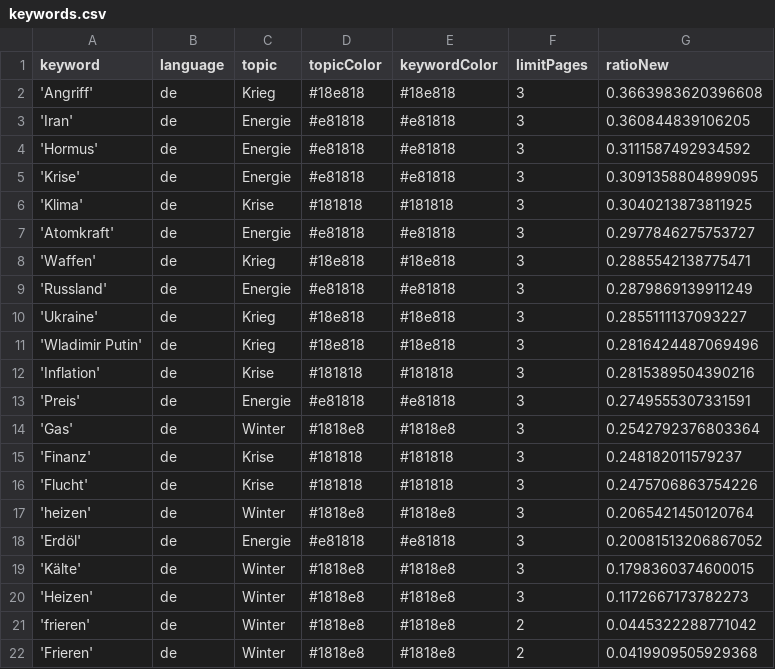
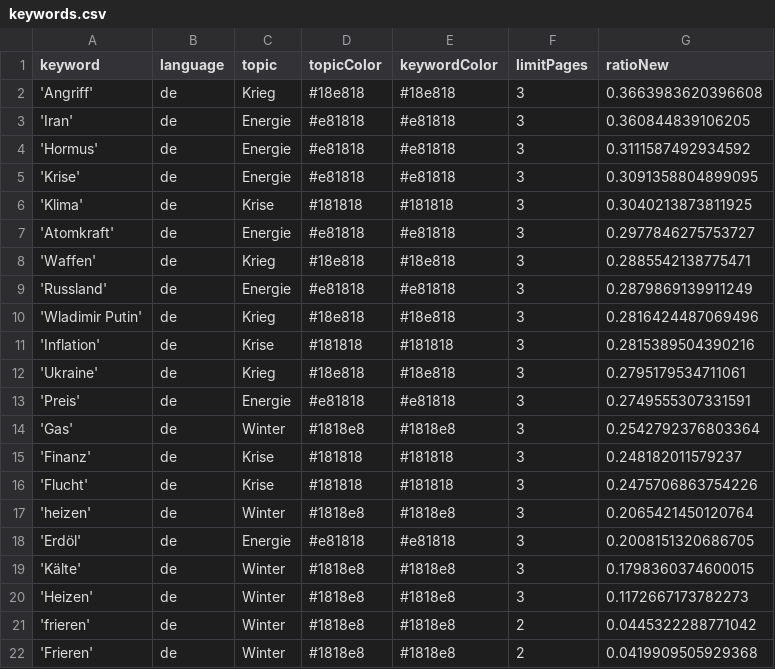
Before and after one commit to liese97-news/winterIsComing2, a CSV file: keywords.csv, drawn as a sheet.

```diff
--- a/keywords.csv
+++ b/keywords.csv
@@ -9,5 +9,5 @@ keyword,language,topic,topicColor,keywordColor,limitPages,ratioNew
 'Russland',de,Energie,#e81818,#e81818,3,0.2879869139911249
-'Ukraine',de,Krieg,#18e818,#18e818,3,0.2855111137093227
 'Wladimir Putin',de,Krieg,#18e818,#18e818,3,0.2816424487069496
 'Inflation',de,Krise,#181818,#181818,3,0.2815389504390216
+'Ukraine',de,Krieg,#18e818,#18e818,3,0.2795179534711061
 'Preis',de,Energie,#e81818,#e81818,3,0.2749555307331591
@@ -17,3 +17,3 @@ keyword,language,topic,topicColor,keywordColor,limitPages,ratioNew
 'heizen',de,Winter,#1818e8,#1818e8,3,0.2065421450120764
-'Erdöl',de,Energie,#e81818,#e81818,3,0.20081513206867052
+'Erdöl',de,Energie,#e81818,#e81818,3,0.2008151320686705
 'Kälte',de,Winter,#1818e8,#1818e8,3,0.1798360374600015
```
Also changed, not shown: csv/news_2026_08.csv, csv/news_2026_09.csv.
